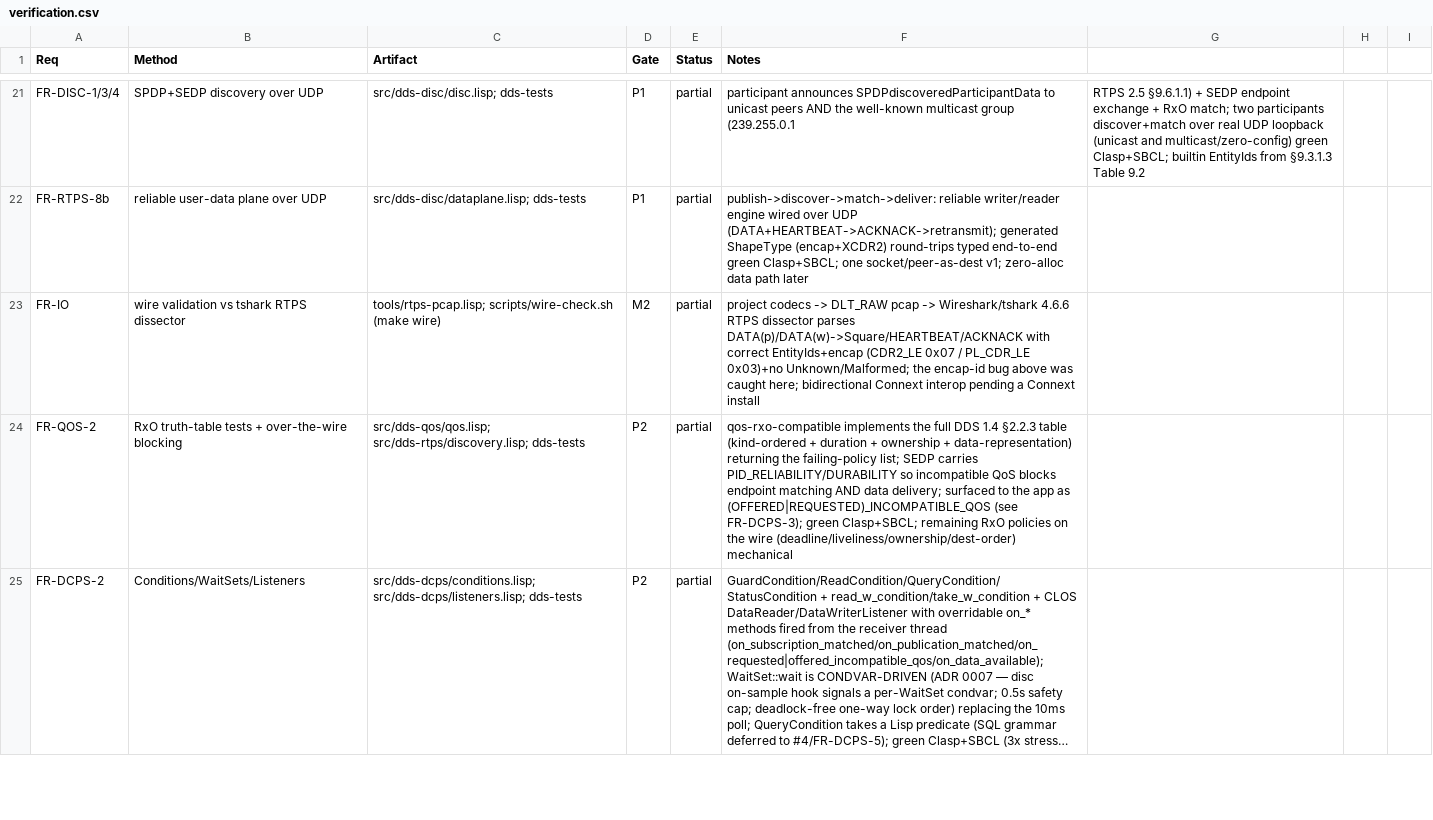
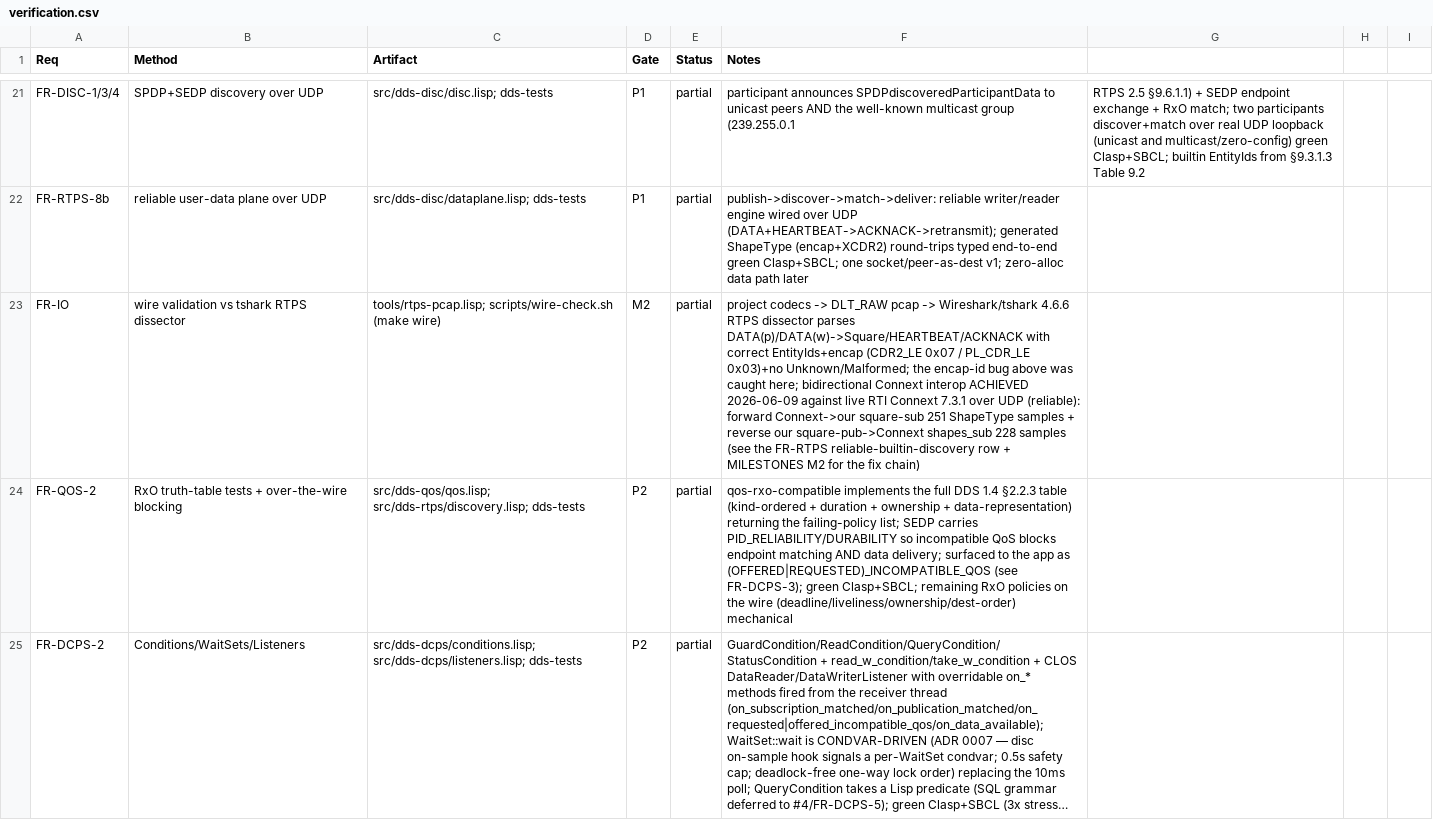
Before and after one commit to goenninger-b-t/dds, a CSV file: docs/verification.csv, drawn as a sheet; only a part is shown, gaps mark what is left out; long unchanged cells end in …; the diff names each change by its address in the sheet, - before the commit and + after, or states it on an @@ line.

Commit message:
docs(verification): FR-IO row — bidirectional Connext interop achieved
Correct the stale "pending a Connext install" note: bidirectional reliable interop with
live RTI Connext 7.3.1 is confirmed (251 forward + 228 reverse ShapeType samples).

```diff
--- a/docs/verification.csv
+++ b/docs/verification.csv
-F23 (Notes): …Connext interop pending a Connext install
+F23 (Notes): …Connext interop ACHIEVED 2026-06-09 against live RTI Connext 7.3.1 over UDP (reliable): forward Connext->our square-sub 251 ShapeType samples + reverse our square-pub->Connext shapes_sub 228 samples (see the FR-RTPS reliable-builtin-discovery row + MILESTONES M2 for the fix chain)
```
Also changed, not shown: 1 other file.
